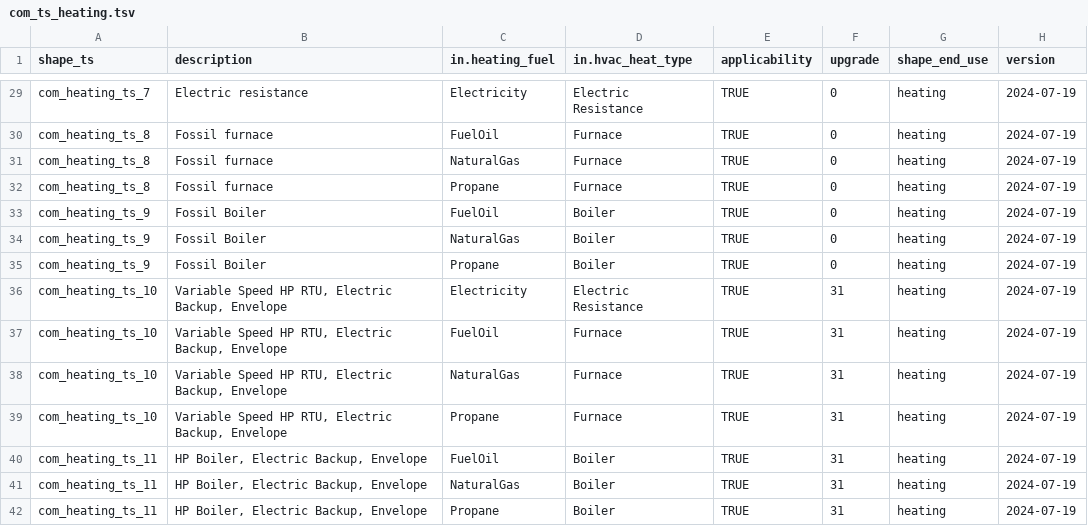
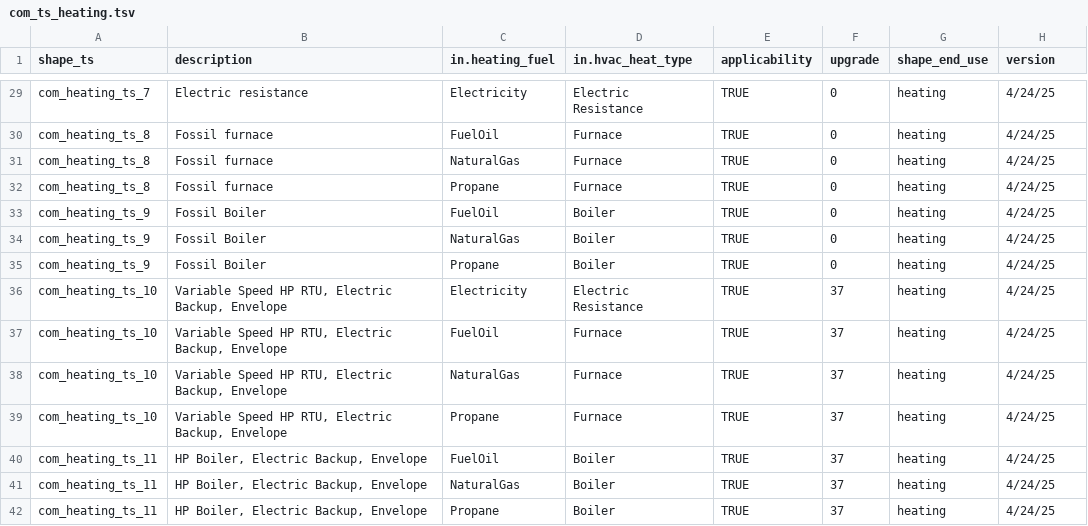
Before and after one commit to handichan/BSS-Workflow, a TSV file: map_eu/com/com_ts_heating.tsv, drawn as a sheet; only a part is shown, gaps mark what is left out; the diff covers the shown part only; the diff names each change by its address in the sheet, - before the commit and + after, or states it on an @@ line.

```diff
--- a/map_eu/com/com_ts_heating.tsv
+++ b/map_eu/com/com_ts_heating.tsv
-H29:H42 (version): 2024-07-19
+H29:H42 (version): 4/24/25
-F36:F42 (upgrade): 31
+F36:F42 (upgrade): 37
```
Also changed, not shown: 43 edited cells elsewhere in this file, map_eu/com/com_ts_cooling.tsv, map_eu/com/com_ts_ventilation.tsv.
